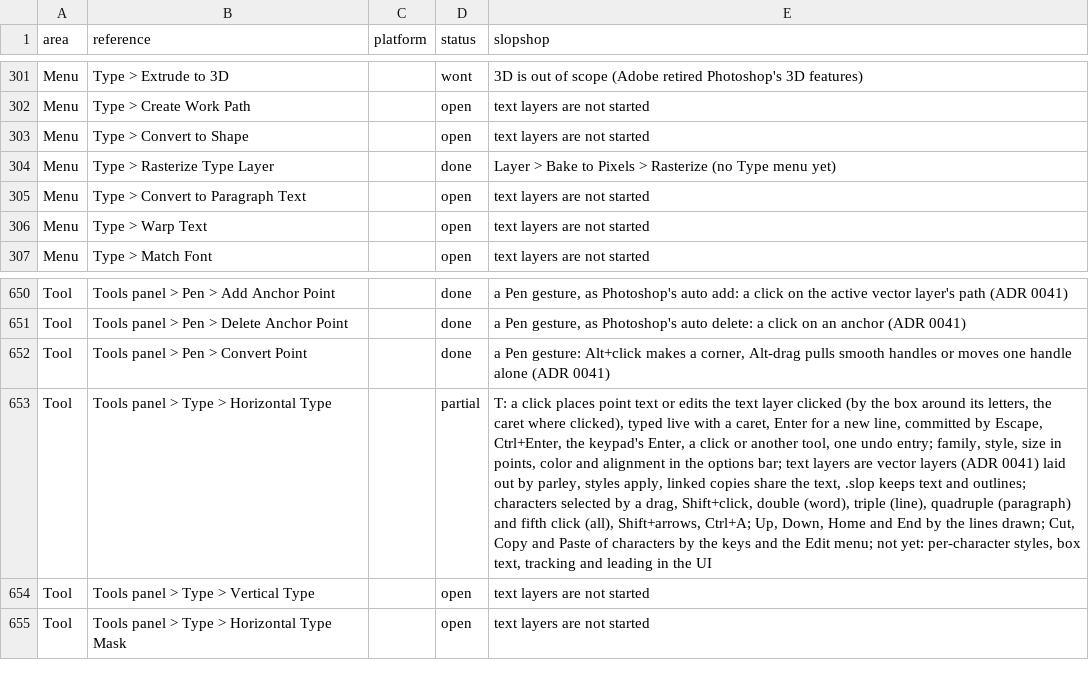
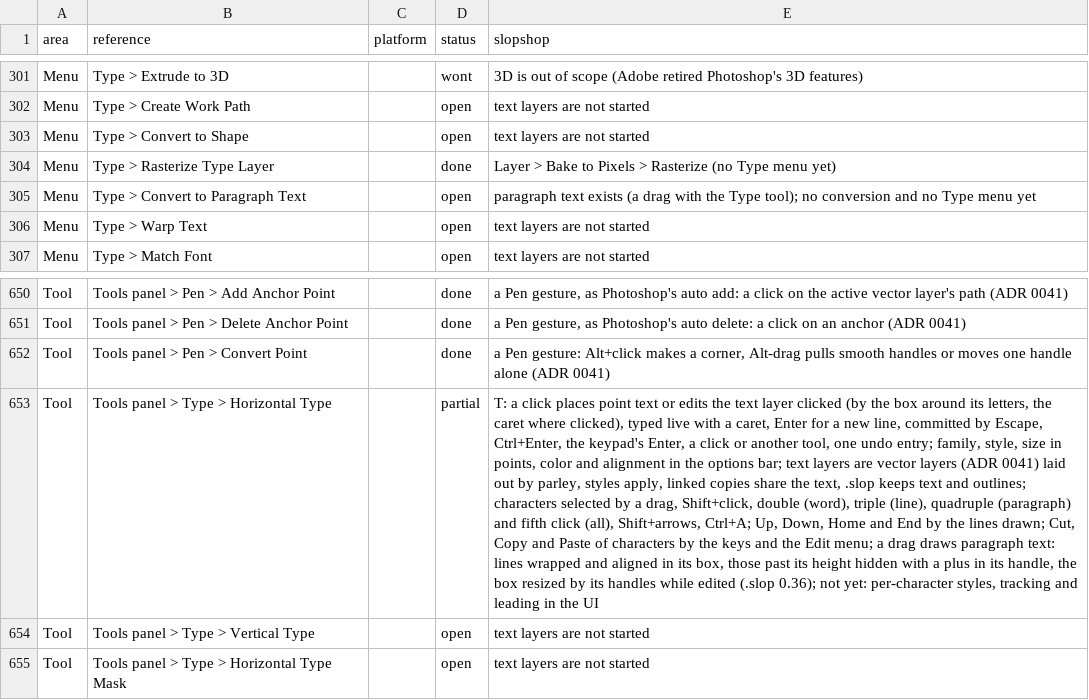
Before and after one commit to laBoiteBleue/slopshop, a CSV file: docs/feature-map.csv, drawn as a sheet; only a part is shown, gaps mark what is left out; the diff names each change by its address in the sheet, - before the commit and + after, or states it on an @@ line.

```diff
--- a/docs/feature-map.csv
+++ b/docs/feature-map.csv
-E305 (slopshop): text layers are not started
+E305 (slopshop): paragraph text exists (a drag with the Type tool); no conversion and no Type menu yet
-E653 (slopshop): …Edit menu; not yet: per-character styles, box text, tracking and…
+E653 (slopshop): …Edit menu; a drag draws paragraph text: lines wrapped and aligned in its box, those past its height hidden with a plus in its handle, the box resized by its handles while edited (.slop 0.36); not yet: per-character styles, tracking and…
```
Also changed, not shown: 2 other files.
